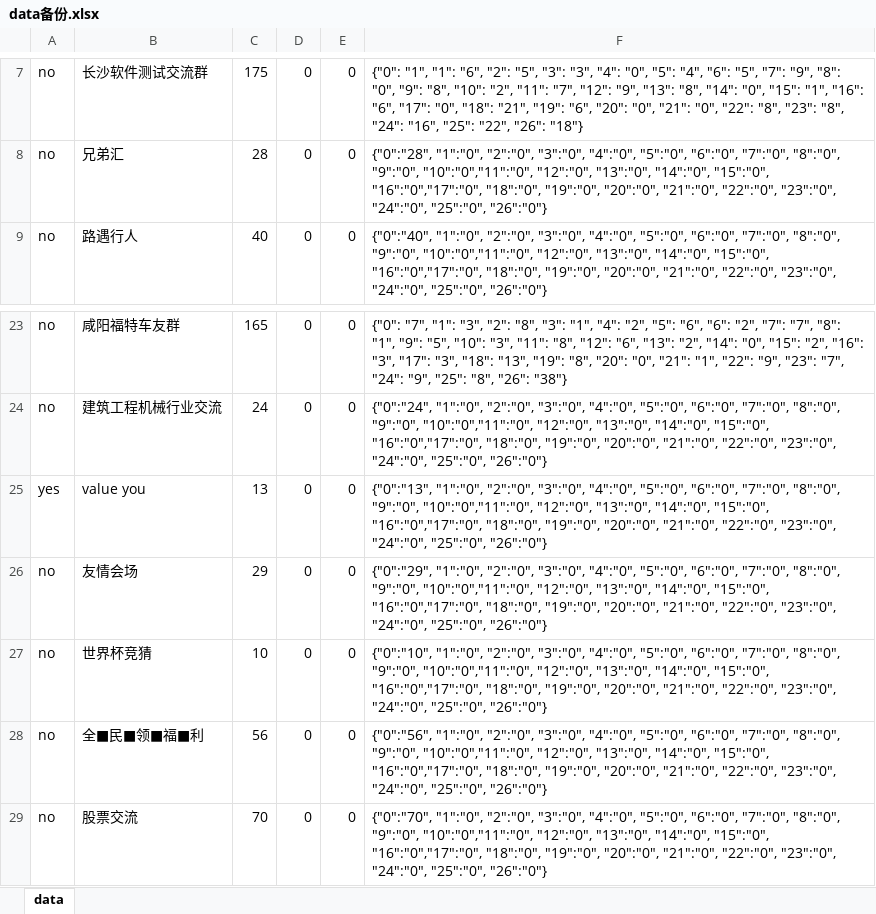
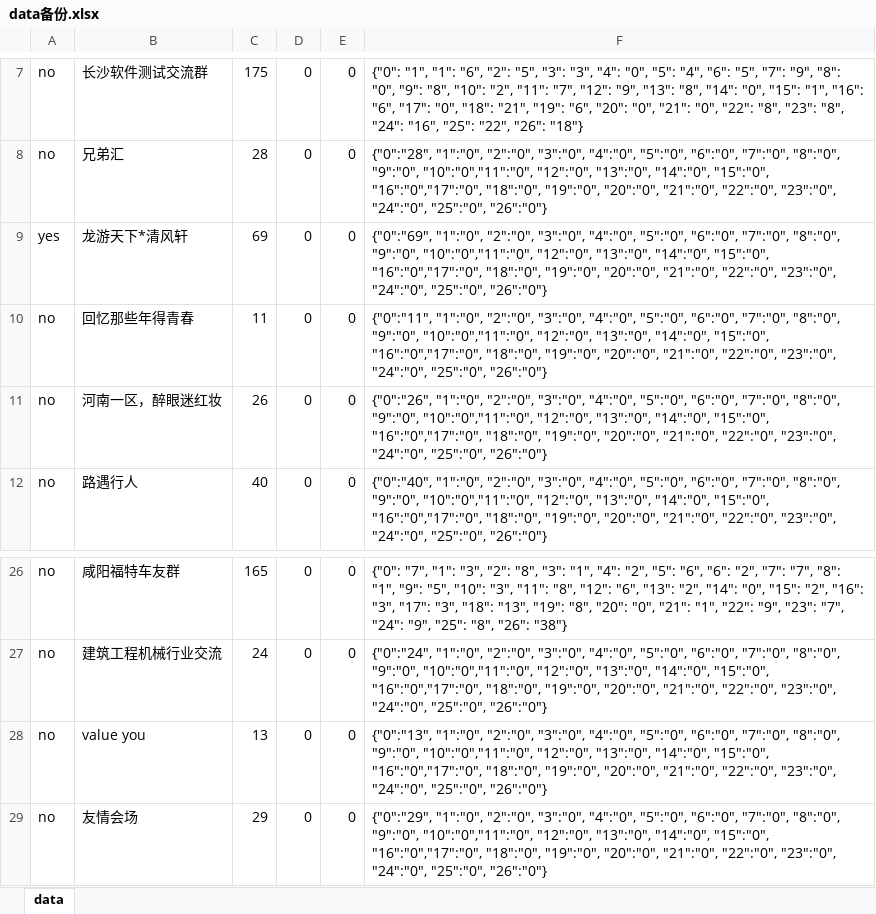
Before and after one commit to zhengsuishan/AD, an Excel workbook: AppiumProject/qq/send_message_to_qun_member/data备份.xlsx, sheet data, drawn as a sheet; only a part is shown, gaps mark what is left out; the shorter side is filled out with more unchanged rows; values as stored, in another font and other column widths than the file's, no borders; addresses are those after the commit; the diff names each change by its address in the sheet, - before the commit and + after, or states it on an @@ line.

Commit message:
Merge branch 'master' of https://github.com/zhengsuishan/AD
# Conflicts:
#	AppiumProject/demo.py

```diff
--- a/AppiumProject/qq/send_message_to_qun_member/data备份.xlsx (sheet data)
+++ b/AppiumProject/qq/send_message_to_qun_member/data备份.xlsx (sheet data)
+row 9: yes | 龙游天下*清风轩 | 69 | 0 | 0 | {"0":"69", "1":"0", "2":"0", "3":"0", "4":"0", "5":"0", "6":"0", "7":"0", "8":"0", "9":"0", "10":"0","11":"0", "12":"0", "13":"0", "14":"0", "15":"0", "16":"0","17":"0", "18":"0", "19":"0", "20":"0", "21":"0", "22":"0", "23":"0", "24":"0", "25":"0", "26":"0"}
+row 10: no | 回忆那些年得青春 | 11 | 0 | 0 | {"0":"11", "1":"0", "2":"0", "3":"0", "4":"0", "5":"0", "6":"0", "7":"0", "8":"0", "9":"0", "10":"0","11":"0", "12":"0", "13":"0", "14":"0", "15":"0", "16":"0","17":"0", "18":"0", "19":"0", "20":"0", "21":"0", "22":"0", "23":"0", "24":"0", "25":"0", "26":"0"}
+row 11: no | 河南一区，醉眼迷红妆 | 26 | 0 | 0 | {"0":"26", "1":"0", "2":"0", "3":"0", "4":"0", "5":"0", "6":"0", "7":"0", "8":"0", "9":"0", "10":"0","11":"0", "12":"0", "13":"0", "14":"0", "15":"0", "16":"0","17":"0", "18":"0", "19":"0", "20":"0", "21":"0", "22":"0", "23":"0", "24":"0", "25":"0", "26":"0"}
-A28: yes
+A28: no
```
Also changed, not shown: AppiumProject/qq/send_message_to_qun_member/data.xlsx, 5 other files.
